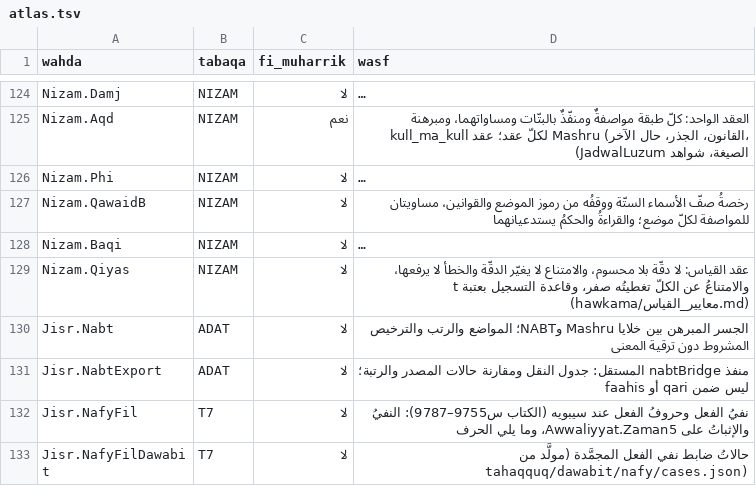
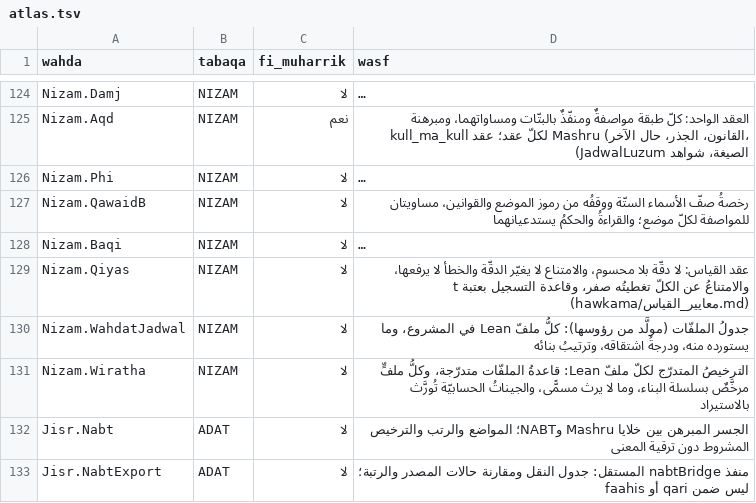
Before and after one commit to Saleh1967/Mashru, a TSV file: Nizam/atlas.tsv, drawn as a sheet; only a part is shown, gaps mark what is left out; the shorter side is filled out with more unchanged rows; long unchanged cells end in …; the diff names each change by its address in the sheet, - before the commit and + after, or states it on an @@ line.

```diff
--- a/Nizam/atlas.tsv
+++ b/Nizam/atlas.tsv
+row 130: Nizam.WahdatJadwal | NIZAM | لا | جدولُ الملفّات (مولَّد من رؤوسها): كلُّ ملفّ Lean في المشروع، وما يستورده منه، ودرجةُ اشتقاقه، وترتيبُ بنائه
+row 131: Nizam.Wiratha | NIZAM | لا | الترخيصُ المتدرّج لكلّ ملفّ Lean: قاعدةُ الملفّات متدرّجة، وكلُّ ملفٍّ مرخَّصٌ بسلسلة البناء، وما لا يرث مسمًّى، والجيناتُ الحسابيّة تُورَّث بالاستيراد
```
Also changed, not shown: 11 other files.
